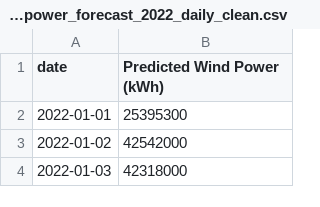
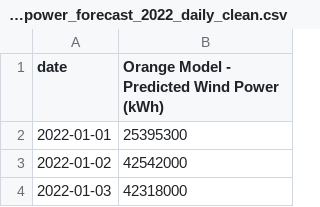
Before and after one commit to tiemevanrees-code/ProjectGroup5, a CSV file: src/data/model_output/orange - model/orange_power_forecast_2022_daily_clean.csv, drawn as a sheet; only a part is shown.

Commit message:
comparing True power to orange prediction

```diff
--- a/src/data/model_output/orange - model/orange_power_forecast_2022_daily_clean.csv
+++ b/src/data/model_output/orange - model/orange_power_forecast_2022_daily_clean.csv
@@ -1,2 +1,2 @@
-date,Predicted Wind Power (kWh)
+date,Orange Model - Predicted Wind Power (kWh)
 2022-01-01,25395300
```
Also changed, not shown: src/data/True_power_generation_in_2022/wind-2022-uur-data-reformated.csv, 4 other files.
